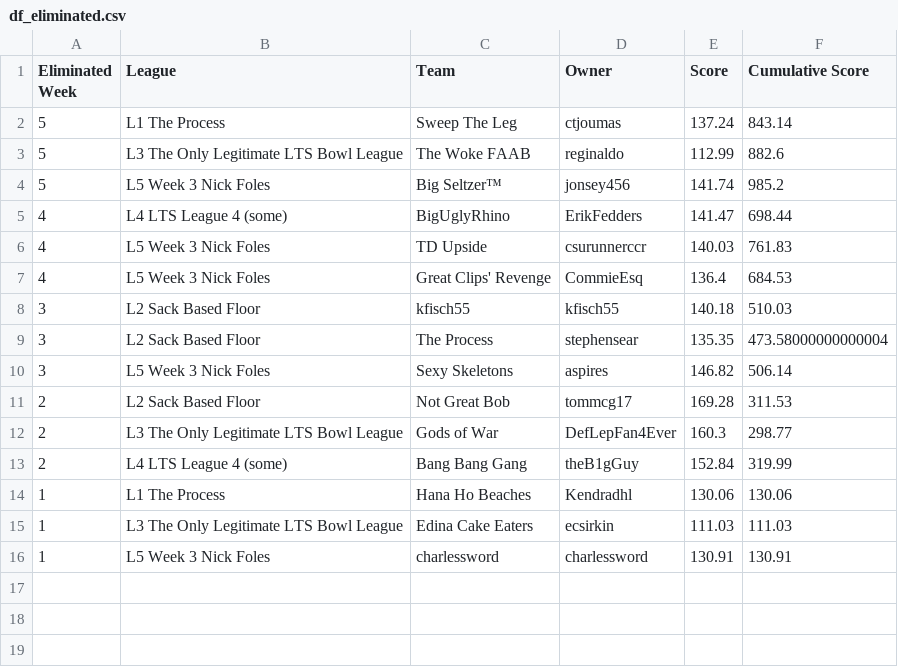
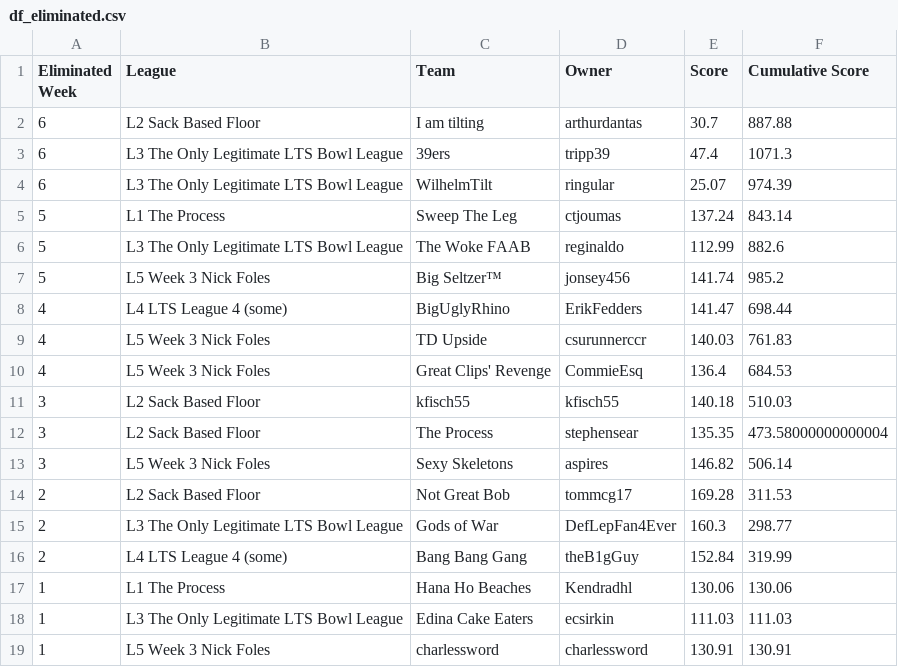
Before and after one commit to matthewdwood82/LTS-Bowl-2023, a CSV file: dat/df_eliminated.csv, drawn as a sheet.

```diff
--- a/dat/df_eliminated.csv
+++ b/dat/df_eliminated.csv
@@ -1,2 +1,5 @@
 Eliminated Week,League,Team,Owner,Score,Cumulative Score
+6,L2 Sack Based Floor, I am tilting,arthurdantas,30.7,887.88
+6,L3 The Only Legitimate LTS Bowl League,39ers,tripp39,47.4,1071.3
+6,L3 The Only Legitimate LTS Bowl League,WilhelmTilt,ringular,25.07,974.39
 5,L1 The Process,Sweep The Leg,ctjoumas,137.24,843.14
```
Also changed, not shown: dat/df_scores.csv, dat/df_survived.csv, 6 other files.
